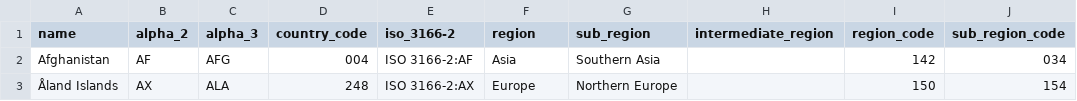
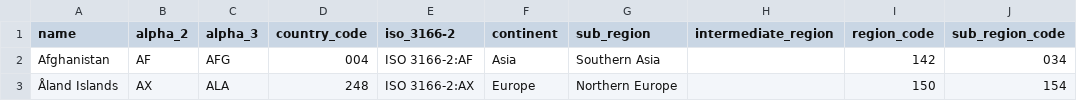
Before and after one commit to ming0701/imdb_dashboard, a CSV file: data/country_codes.csv, drawn as a sheet; only a part is shown; the diff names each change by its address in the sheet, - before the commit and + after, or states it on an @@ line.

```diff
--- a/data/country_codes.csv
+++ b/data/country_codes.csv
-F1: region
+F1: continent
```
Also changed, not shown: 2 other files.
